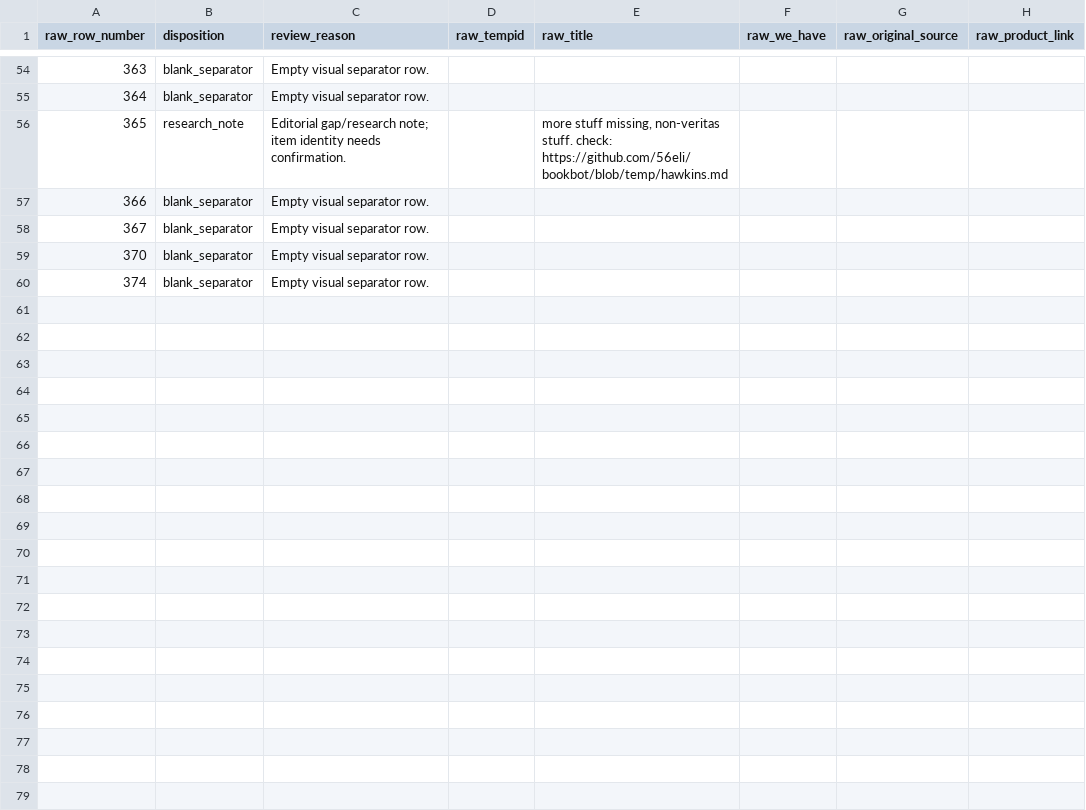
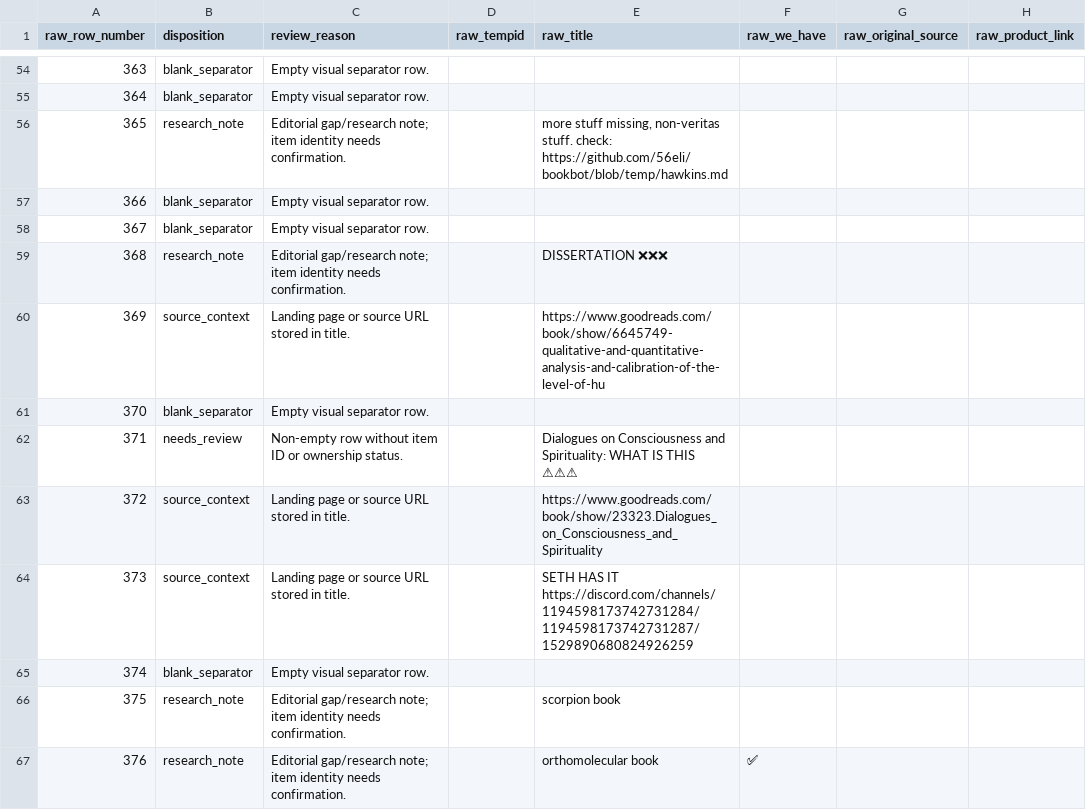
Before and after one commit to 56eli/docsheet, a CSV file: data/research_master_exclusions.csv, drawn as a sheet; only a part is shown, gaps mark what is left out; the diff names each change by its address in the sheet, - before the commit and + after, or states it on an @@ line.

```diff
--- a/data/research_master_exclusions.csv
+++ b/data/research_master_exclusions.csv
+row 59: 368 | research_note | Editorial gap/research note; item identity needs confirmation. |  | DISSERTATION ❌❌❌
+row 60: 369 | source_context | Landing page or source URL stored in title. |  | https://www.goodreads.com/book/show/6645749-qualitative-and-quantitative-analysis-and-calibration-of-the-level-of-hu
+row 62: 371 | needs_review | Non-empty row without item ID or ownership status. |  | Dialogues on Consciousness and Spirituality: WHAT IS THIS ⚠⚠⚠
+row 63: 372 | source_context | Landing page or source URL stored in title. |  | https://www.goodreads.com/book/show/23323.Dialogues_on_Consciousness_and_Spirituality
+row 64: 373 | source_context | Landing page or source URL stored in title. |  | SETH HAS IT https://discord.com/channels/1194598173742731284/1194598173742731287/1529890680824926259
+row 66: 375 | research_note | Editorial gap/research note; item identity needs confirmation. |  | scorpion book
+row 67: 376 | research_note | Editorial gap/research note; item identity needs confirmation. |  | orthomolecular book | ✅
```
Also changed, not shown: data/research_master_draft.csv, 12 other files.
